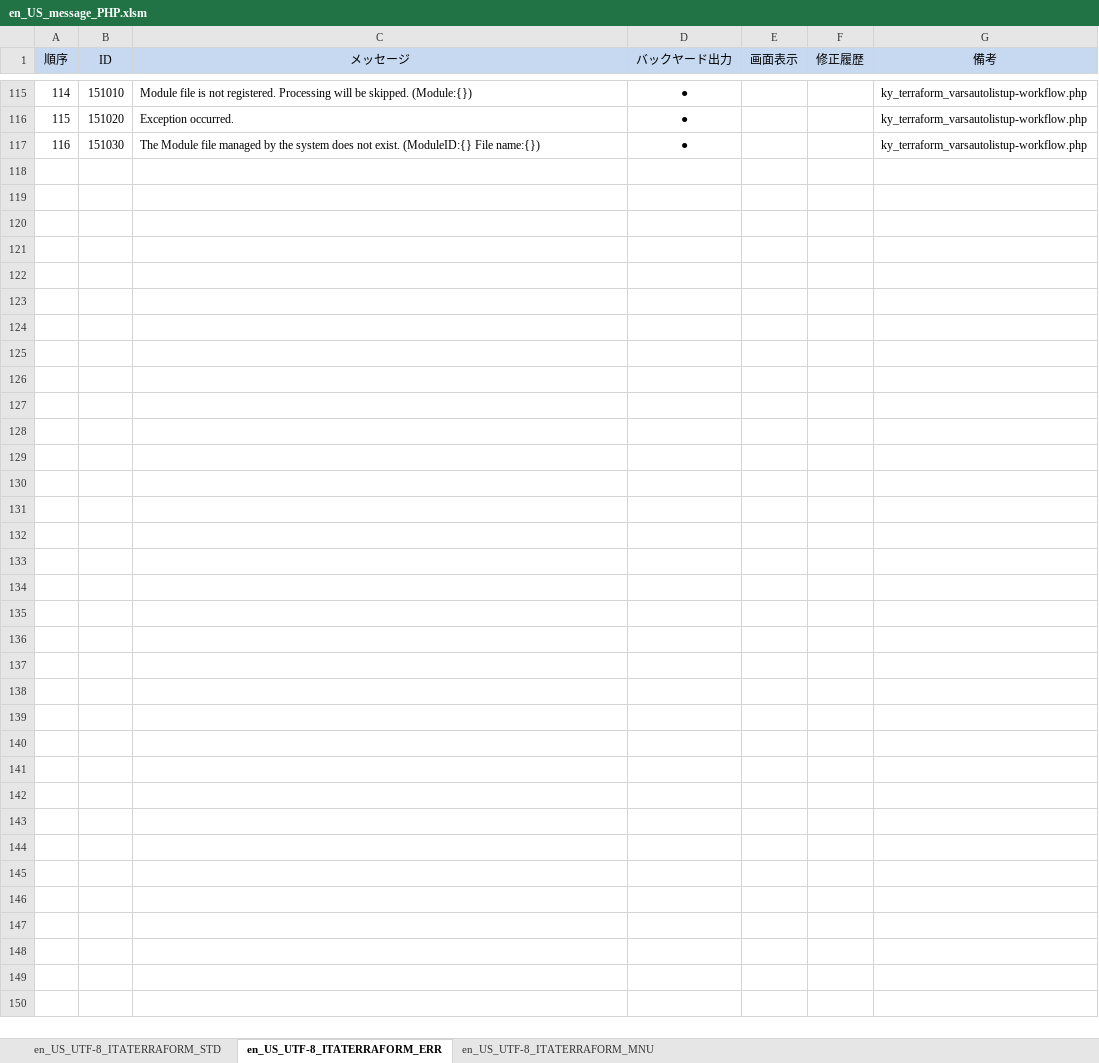
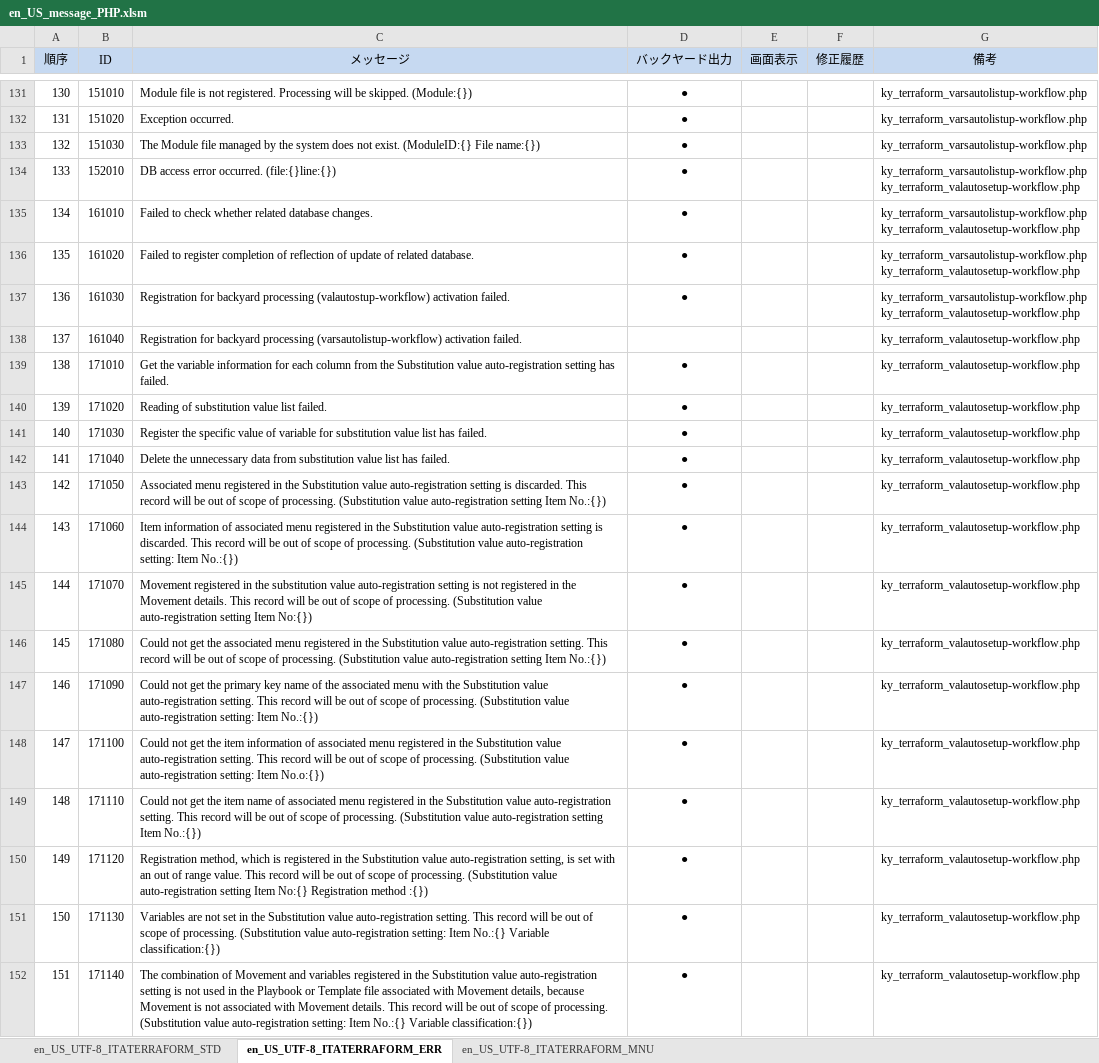
Before and after one commit to exastro-suite/it-automation, an Excel workbook: ky_message_seeds/terraform_driver/en_US_message_PHP.xlsm, sheet en_US_UTF-8_ITATERRAFORM_ERR, drawn as a sheet; only a part is shown, gaps mark what is left out; values as stored, in another font and other column widths than the file's, no borders; ↵ is a line break in a cell; the diff covers the shown part only; the diff names each change by its address in the sheet, - before the commit and + after, or states it on an @@ line.

```diff
--- a/ky_message_seeds/terraform_driver/en_US_message_PHP.xlsm (sheet en_US_UTF-8_ITATERRAFORM_ERR)
+++ b/ky_message_seeds/terraform_driver/en_US_message_PHP.xlsm (sheet en_US_UTF-8_ITATERRAFORM_ERR)
@@ column A (順序) renumbered between rows 55 and 133 @@
+row 134: 133 | 152010 | DB access error occurred. (file:{}line:{}) | ● |  |  | ky_terraform_varsautolistup-workflow.php ↵ ky_terraform_valautosetup-workflow.php
+row 135: 134 | 161010 | Failed to check whether related database changes. | ● |  |  | ky_terraform_varsautolistup-workflow.php ↵ ky_terraform_valautosetup-workflow.php
+row 136: 135 | 161020 | Failed to register completion of reflection of update of related database. | ● |  |  | ky_terraform_varsautolistup-workflow.php ↵ ky_terraform_valautosetup-workflow.php
+row 137: 136 | 161030 | Registration for backyard processing (valautostup-workflow) activation failed. | ● |  |  | ky_terraform_varsautolistup-workflow.php ↵ ky_terraform_valautosetup-workflow.php
+row 138: 137 | 161040 | Registration for backyard processing (varsautolistup-workflow) activation failed. |  |  |  | ky_terraform_valautosetup-workflow.php
+row 139: 138 | 171010 | Get the variable information for each column from the Substitution value auto-registration setting has failed. | ● |  |  | ky_terraform_valautosetup-workflow.php
+row 140: 139 | 171020 | Reading of substitution value list failed. | ● |  |  | ky_terraform_valautosetup-workflow.php
+row 141: 140 | 171030 | Register the specific value of variable for substitution value list has failed. | ● |  |  | ky_terraform_valautosetup-workflow.php
+row 142: 141 | 171040 | Delete the unnecessary data from substitution value list has failed. | ● |  |  | ky_terraform_valautosetup-workflow.php
+row 143: 142 | 171050 | Associated menu registered in the Substitution value auto-registration setting is discarded. This record will be out of scope of processing. (Substitution value auto-registration setting Item No.:{}) | ● |  |  | ky_terraform_valautosetup-workflow.php
+row 144: 143 | 171060 | Item information of associated menu registered in the Substitution value auto-registration setting is discarded. This record will be out of scope of processing. (Substitution value auto-registration setting: Item No.:{}) | ● |  |  | ky_terraform_valautosetup-workflow.php
+row 145: 144 | 171070 | Movement registered in the substitution value auto-registration setting is not registered in the Movement details. This record will be out of scope of processing. (Substitution value auto-registration setting Item No:{}) | ● |  |  | ky_terraform_valautosetup-workflow.php
+row 146: 145 | 171080 | Could not get the associated menu registered in the Substitution value auto-registration setting. This record will be out of scope of processing. (Substitution value auto-registration setting Item No.:{}) | ● |  |  | ky_terraform_valautosetup-workflow.php
+row 147: 146 | 171090 | Could not get the primary key name of the associated menu with the Substitution value auto-registration setting. This record will be out of scope of processing. (Substitution value auto-registration setting: Item No.:{}) | ● |  |  | ky_terraform_valautosetup-workflow.php
+row 148: 147 | 171100 | Could not get the item information of associated menu registered in the Substitution value auto-registration setting. This record will be out of scope of processing. (Substitution value auto-registration setting: Item No.o:{}) | ● |  |  | ky_terraform_valautosetup-workflow.php
+row 149: 148 | 171110 | Could not get the item name of associated menu registered in the Substitution value auto-registration setting. This record will be out of scope of processing. (Substitution value auto-registration setting Item No.:{}) | ● |  |  | ky_terraform_valautosetup-workflow.php
+row 150: 149 | 171120 | Registration method, which is registered in the Substitution value auto-registration setting, is set with an out of range value. This record will be out of scope of processing. (Substitution value auto-registration setting Item No:{} Registration method :{}) | ● |  |  | ky_terraform_valautosetup-workflow.php
+row 151: 150 | 171130 | Variables are not set in the Substitution value auto-registration setting. This record will be out of scope of processing. (Substitution value auto-registration setting: Item No.:{} Variable classification:{}) | ● |  |  | ky_terraform_valautosetup-workflow.php
+row 152: 151 | 171140 | The combination of Movement and variables registered in the Substitution value auto-registration setting is not used in the Playbook or Template file associated with Movement details, because Movement is not associated with Movement details. This record will be out of scope of processing. (Substitution value auto-registration setting: Item No.:{} Variable classification:{}) | ● |  |  | ky_terraform_valautosetup-workflow.php
```
Also changed, not shown: 32 added rows elsewhere in this sheet, sheet en_US_UTF-8_ITATERRAFORM_MNU, sheet en_US_UTF-8_ITATERRAFORM_STD, ky_message_seeds/terraform_driver/ja_JP_message_PHP.xlsm, ky_sql_seeds/en_US_SQL_DATA.xlsm, 28 other files.
